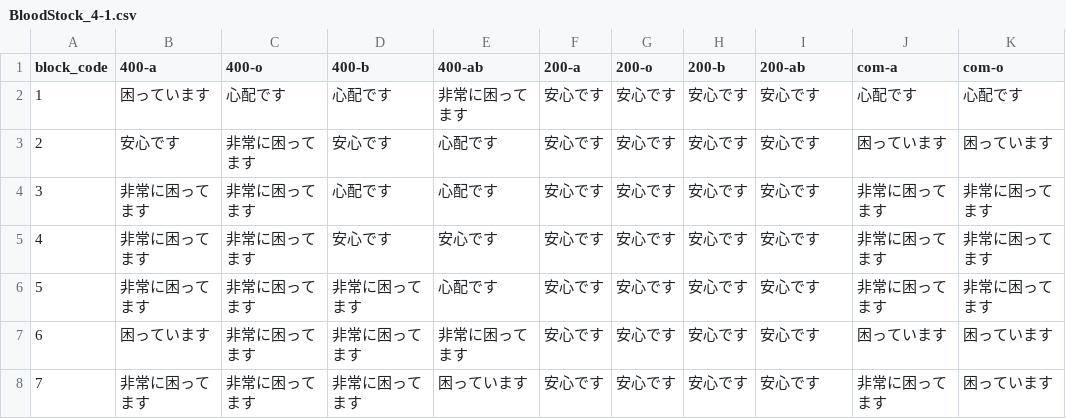
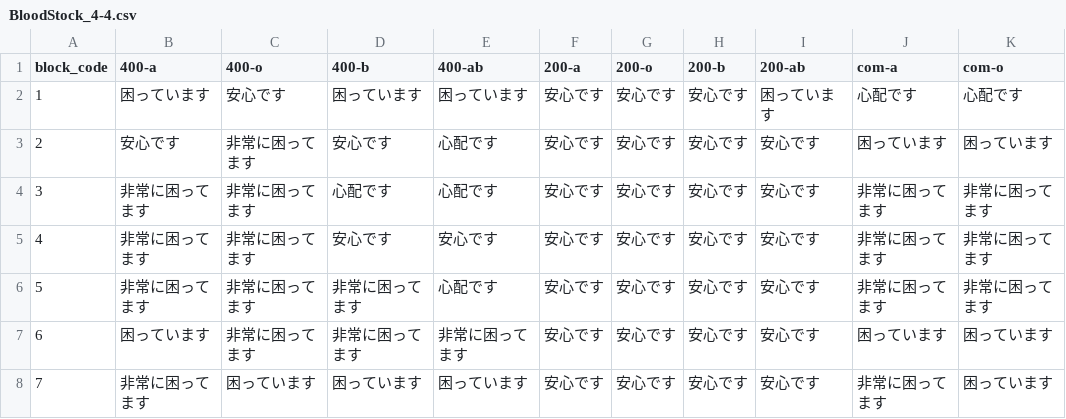
Before and after one commit to 5522079/kenketsu-navi, a CSV file: data/BloodStock_4-4.csv (was data/BloodStock_4-1.csv), drawn as a sheet; only a part is shown; the diff names each change by its address in the sheet, - before the commit and + after, or states it on an @@ line.

```diff
--- a/data/BloodStock_4-1.csv
+++ b/data/BloodStock_4-4.csv
-C2 (400-o): 心配です
+C2 (400-o): 安心です
-D2 (400-b): 心配です
+D2 (400-b): 困っています
-E2 (400-ab): 非常に困ってます
+E2 (400-ab): 困っています
-I2 (200-ab): 安心です
+I2 (200-ab): 困っています
-C8 (400-o): 非常に困ってます
+C8 (400-o): 困っています
-D8 (400-b): 非常に困ってます
+D8 (400-b): 困っています
```
